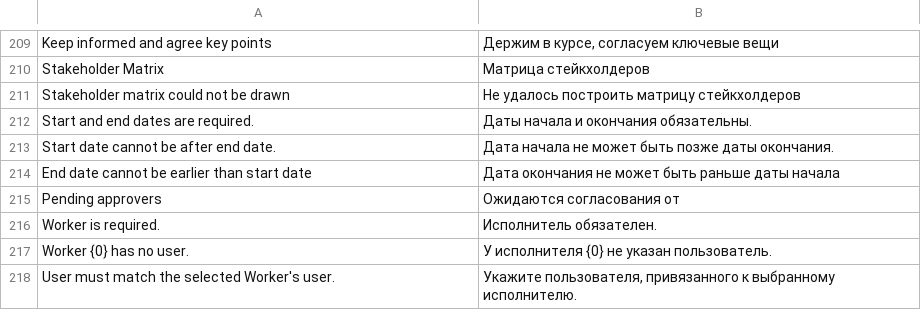
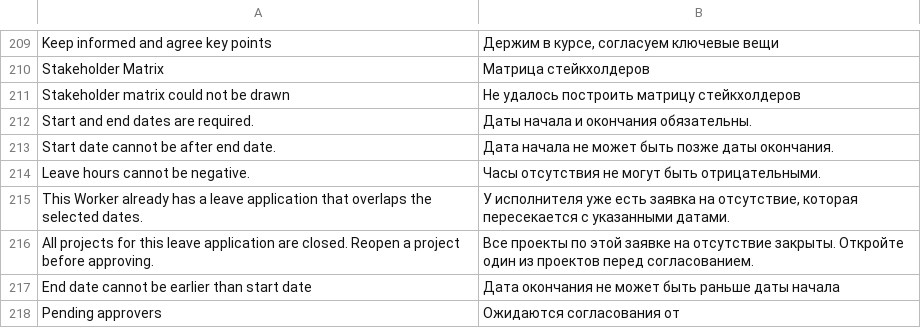
Before and after one commit to Dinext-pro/dinext-projects, a CSV file: dinext_projects/translations/ru.csv, drawn as a sheet; only a part is shown, gaps mark what is left out; the shorter side is filled out with more unchanged rows; the diff names each change by its address in the sheet, - before the commit and + after, or states it on an @@ line.

Commit message:
fix: validate leave and restore project workflow state

```diff
--- a/dinext_projects/translations/ru.csv
+++ b/dinext_projects/translations/ru.csv
+row 214: Leave hours cannot be negative. | Часы отсутствия не могут быть отрицательными.
+row 215: This Worker already has a leave application that overlaps the selected dates. | У исполнителя уже есть заявка на отсутствие, которая пересекается с указанными датами.
+row 216: All projects for this leave application are closed. Reopen a project before approving. | Все проекты по этой заявке на отсутствие закрыты. Откройте один из проектов перед согласованием.
```
Also changed, not shown: 6 other files.
